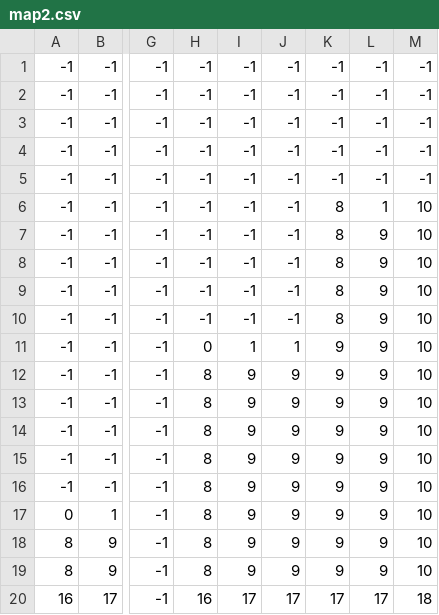
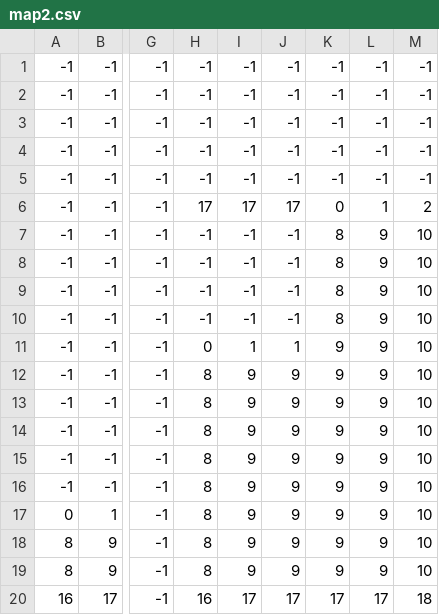
Before and after one commit to Didros75/ProjetTransverse, a CSV file: Maps/map2.csv, drawn as a sheet; only a part is shown, gaps mark what is left out; the diff names each change by its address in the sheet, - before the commit and + after, or states it on an @@ line.

```diff
--- a/Maps/map2.csv
+++ b/Maps/map2.csv
-H6: -1
+H6: 17
-I6: -1
+I6: 17
-J6: -1
+J6: 17
-K6: 8
+K6: 0
-M6: 10
+M6: 2
```
Also changed, not shown: 9 other files.
